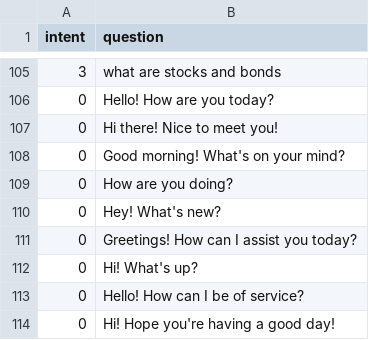
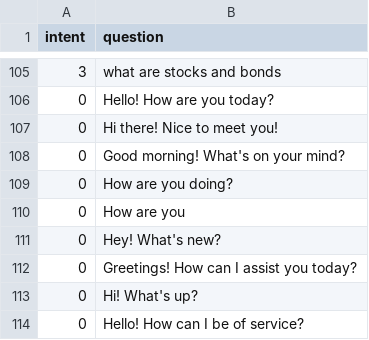
Before and after one commit to YoloYao/Chatbot, a CSV file: data/dataset.csv, drawn as a sheet; only a part is shown, gaps mark what is left out; the shorter side is filled out with more unchanged rows; the diff names each change by its address in the sheet, - before the commit and + after, or states it on an @@ line.

```diff
--- a/data/dataset.csv
+++ b/data/dataset.csv
+row 110: 0 | How are you
```
Also changed, not shown: data/answer.csv, data/preprocessed_dataset.csv, 9 other files.
